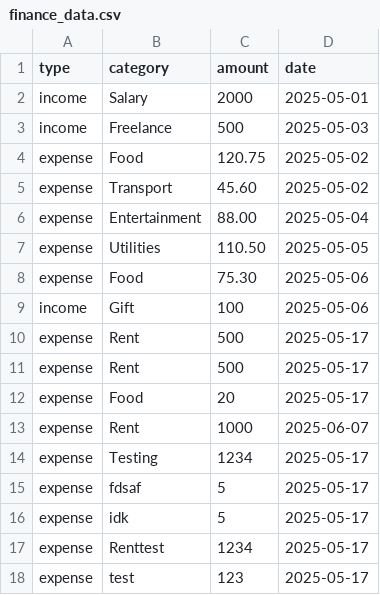
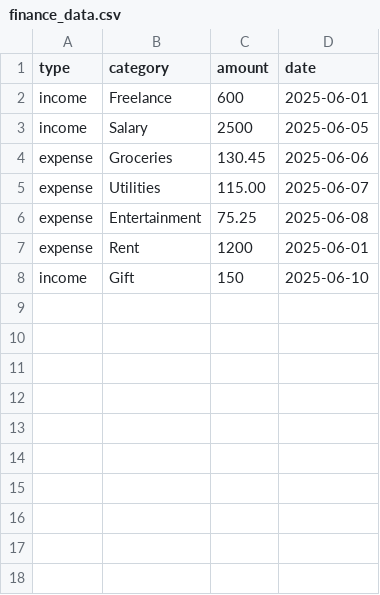
Before and after one commit to CS361-Assignment-2-Test/Main, a CSV file: finance_data.csv, drawn as a sheet.

```diff
--- a/finance_data.csv
+++ b/finance_data.csv
@@ -1,18 +1,8 @@
 type,category,amount,date
-income,Salary,2000,2025-05-01
-income,Freelance,500,2025-05-03
-expense,Food,120.75,2025-05-02
-expense,Transport,45.60,2025-05-02
-expense,Entertainment,88.00,2025-05-04
-expense,Utilities,110.50,2025-05-05
-expense,Food,75.30,2025-05-06
-income,Gift,100,2025-05-06
-expense,Rent,500,2025-05-17
-expense,Rent,500,2025-05-17
-expense,Food,20,2025-05-17
-expense,Rent,1000,2025-06-07
-expense,Testing,1234,2025-05-17
-expense,fdsaf,5,2025-05-17
-expense,idk,5,2025-05-17
-expense,Renttest,1234,2025-05-17
-expense,test,123,2025-05-17
+income,Freelance,600,2025-06-01
+income,Salary,2500,2025-06-05
+expense,Groceries,130.45,2025-06-06
+expense,Utilities,115.00,2025-06-07
+expense,Entertainment,75.25,2025-06-08
+expense,Rent,1200,2025-06-01
+income,Gift,150,2025-06-10
```
Also changed, not shown: 5 other files.
